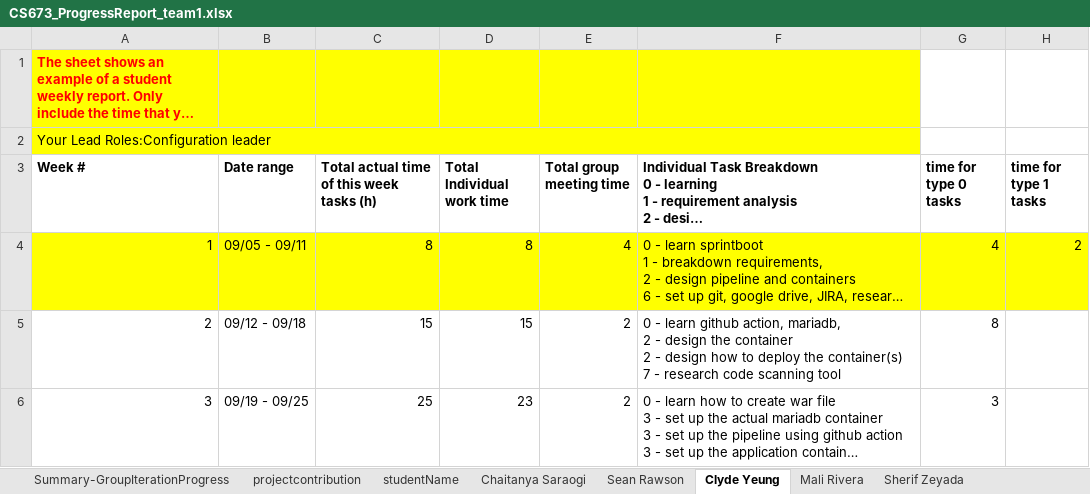
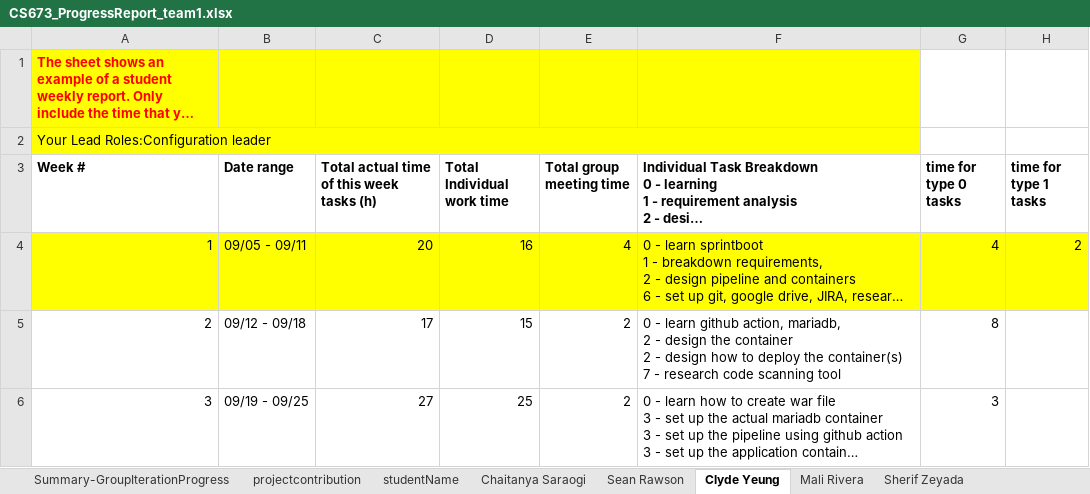
Before and after one commit to BUMETCS673/project-team-1, an Excel workbook: doc/CS673_ProgressReport_team1.xlsx, sheet Clyde Yeung, drawn as a sheet; only a part is shown; long unchanged cells end in …; values as stored, in another font and other column widths than the file's, no borders; charts and pictures not drawn; the diff covers the shown part only; the diff names each change by its address in the sheet, - before the commit and + after, or states it on an @@ line.

```diff
--- a/doc/CS673_ProgressReport_team1.xlsx (sheet Clyde Yeung)
+++ b/doc/CS673_ProgressReport_team1.xlsx (sheet Clyde Yeung)
-C4: 8
+C4: 20
-D4 (Total Individual work time): 8
+D4 (Total Individual work time): 16
-C5: 15
+C5: 17
-C6: 25
+C6: 27
-D6 (Total Individual work time): 23
+D6 (Total Individual work time): 25
```
Also changed, not shown: 1 added row and 4 edited cells elsewhere in this sheet, sheet projectcontribution, sheet Sean Rawson, sheet Brian Fenstermacher, sheet Sherif Zeyada, sheet Jisoo Lee, sheet Chaitanya Saraogi, 2 more sheets, formulas that keep their value, doc/CS673_SPPP_RiskManagement_team1.xlsx, 4 other files.
